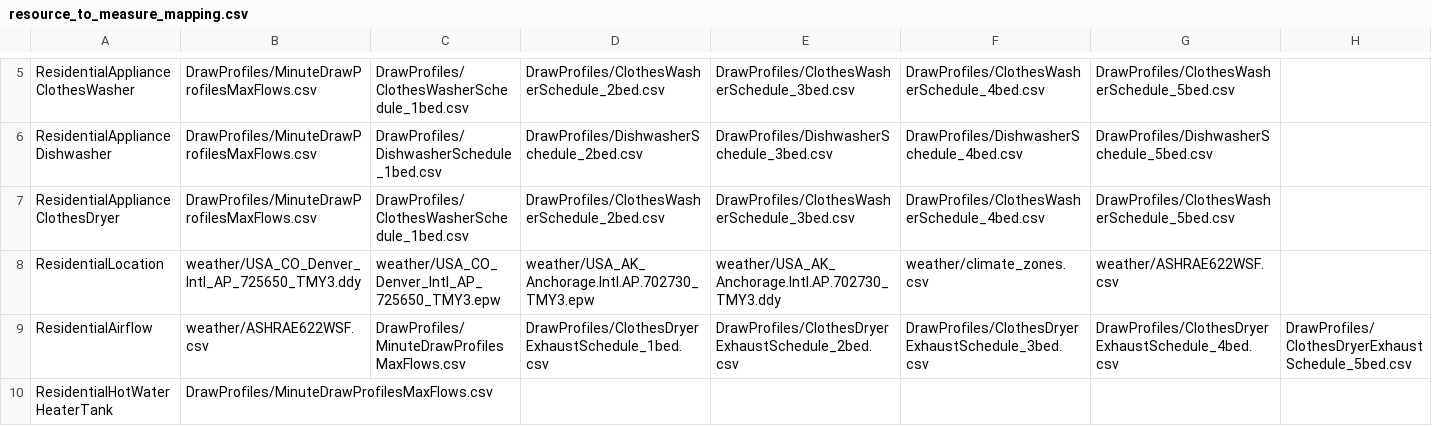
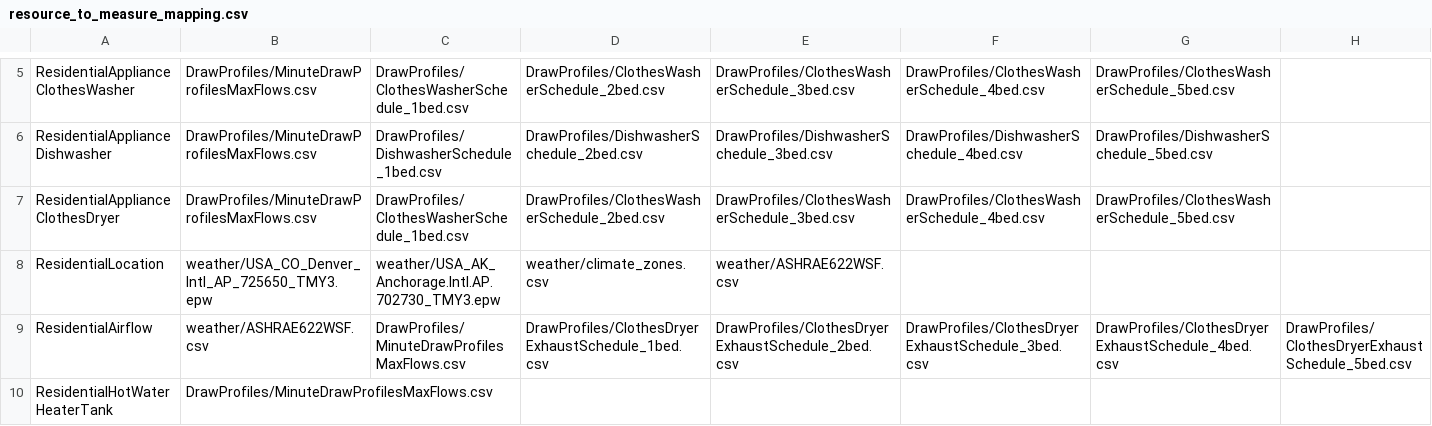
Before and after one commit to aspeake1/OpenStudio-BEopt, a CSV file: resources/resource_to_measure_mapping.csv, drawn as a sheet; only a part is shown, gaps mark what is left out; the diff names each change by its address in the sheet, - before the commit and + after, or states it on an @@ line.

```diff
--- a/resources/resource_to_measure_mapping.csv
+++ b/resources/resource_to_measure_mapping.csv
-B8: weather/USA_CO_Denver_Intl_AP_725650_TMY3.ddy
+B8: weather/USA_CO_Denver_Intl_AP_725650_TMY3.epw
-C8: weather/USA_CO_Denver_Intl_AP_725650_TMY3.epw
+C8: weather/USA_AK_Anchorage.Intl.AP.702730_TMY3.epw
-D8: weather/USA_AK_Anchorage.Intl.AP.702730_TMY3.epw
+D8: weather/climate_zones.csv
-E8: weather/USA_AK_Anchorage.Intl.AP.702730_TMY3.ddy
+E8: weather/ASHRAE622WSF.csv
-F8: weather/climate_zones.csv
+F8: (empty)
-G8: weather/ASHRAE622WSF.csv
+G8: (empty)
```
Also changed, not shown: 47 other files.
